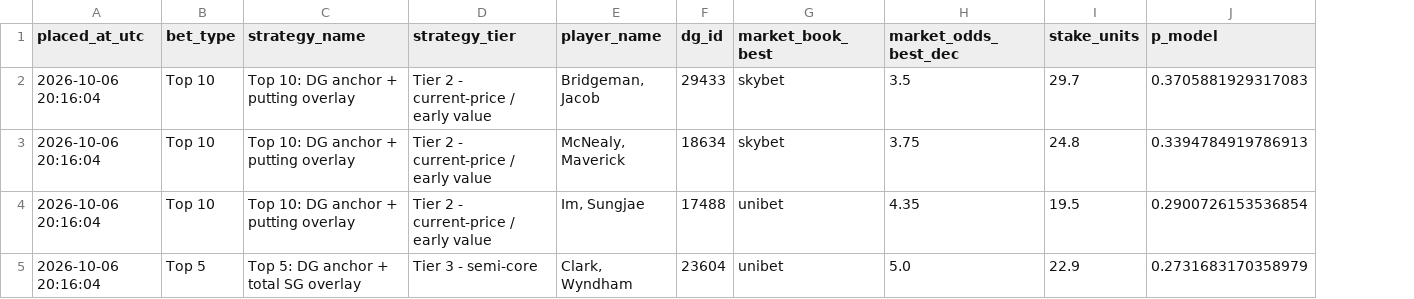
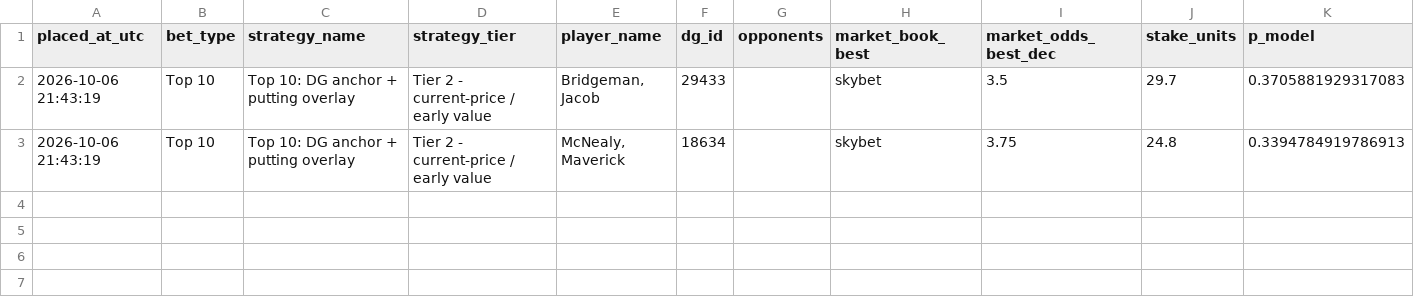
Before and after one commit to conormaccallum/golf-bets-outputs, a CSV file: pga/latest_betslip.csv, drawn as a sheet; only a part is shown; removed rows and columns are numbered as before the commit, all else as after; rows hold the shown columns only; the diff names each change by its address in the sheet, - before the commit and + after, or states it on an @@ line.

```diff
--- a/pga/latest_betslip.csv
+++ b/pga/latest_betslip.csv
+column G (opponents), empty
-A2:A3 (placed_at_utc): 2026-10-06 20:16:04
+A2:A3 (placed_at_utc): 2026-10-06 21:43:19
-row 4: 2026-10-06 20:16:04 | Top 10 | Top 10: DG anchor + putting overlay | Tier 2 - current-price / early value | Im, Sungjae | 17488 | unibet | 4.35 | 19.5 | 0.2900726153536854
-row 5: 2026-10-06 20:16:04 | Top 5 | Top 5: DG anchor + total SG overlay | Tier 3 - semi-core | Clark, Wyndham | 23604 | unibet | 5.0 | 22.9 | 0.2731683170358979
```
Also changed, not shown: dp/latest_value_matchups_2ball.csv, dp/latest_value_top20.csv, 15 other files.
